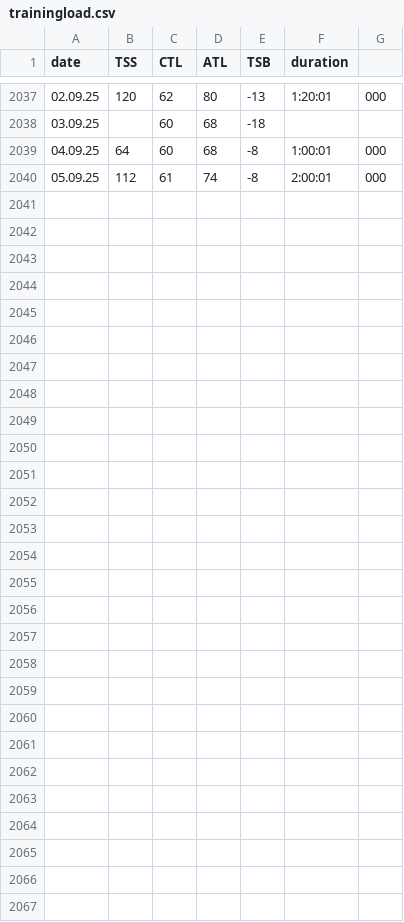
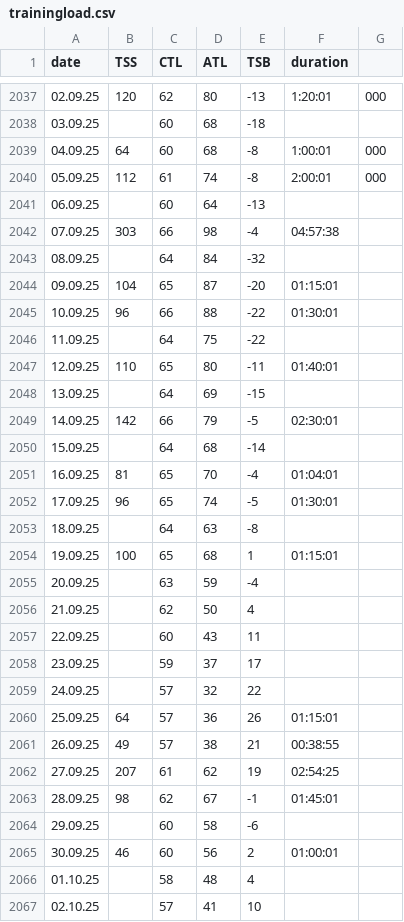
Before and after one commit to dominikrappaport/leistungstests, a CSV file: data/processed/trainingload.csv, drawn as a sheet; only a part is shown, gaps mark what is left out; the diff names each change by its address in the sheet, - before the commit and + after, or states it on an @@ line.

Commit message:
Add September training load data

```diff
--- a/data/processed/trainingload.csv
+++ b/data/processed/trainingload.csv
+row 2041: 06.09.25 |  | 60 | 64 | -13
+row 2042: 07.09.25 | 303 | 66 | 98 | -4 | 04:57:38
+row 2043: 08.09.25 |  | 64 | 84 | -32
+row 2044: 09.09.25 | 104 | 65 | 87 | -20 | 01:15:01
+row 2045: 10.09.25 | 96 | 66 | 88 | -22 | 01:30:01
+row 2046: 11.09.25 |  | 64 | 75 | -22
+row 2047: 12.09.25 | 110 | 65 | 80 | -11 | 01:40:01
+row 2048: 13.09.25 |  | 64 | 69 | -15
+row 2049: 14.09.25 | 142 | 66 | 79 | -5 | 02:30:01
+row 2050: 15.09.25 |  | 64 | 68 | -14
+row 2051: 16.09.25 | 81 | 65 | 70 | -4 | 01:04:01
+row 2052: 17.09.25 | 96 | 65 | 74 | -5 | 01:30:01
+row 2053: 18.09.25 |  | 64 | 63 | -8
+row 2054: 19.09.25 | 100 | 65 | 68 | 1 | 01:15:01
+row 2055: 20.09.25 |  | 63 | 59 | -4
+row 2056: 21.09.25 |  | 62 | 50 | 4
+row 2057: 22.09.25 |  | 60 | 43 | 11
+row 2058: 23.09.25 |  | 59 | 37 | 17
+row 2059: 24.09.25 |  | 57 | 32 | 22
+row 2060: 25.09.25 | 64 | 57 | 36 | 26 | 01:15:01
+row 2061: 26.09.25 | 49 | 57 | 38 | 21 | 00:38:55
+row 2062: 27.09.25 | 207 | 61 | 62 | 19 | 02:54:25
+row 2063: 28.09.25 | 98 | 62 | 67 | -1 | 01:45:01
+row 2064: 29.09.25 |  | 60 | 58 | -6
+row 2065: 30.09.25 | 46 | 60 | 56 | 2 | 01:00:01
+row 2066: 01.10.25 |  | 58 | 48 | 4
+row 2067: 02.10.25 |  | 57 | 41 | 10
```
Also changed, not shown: 7 other files.
